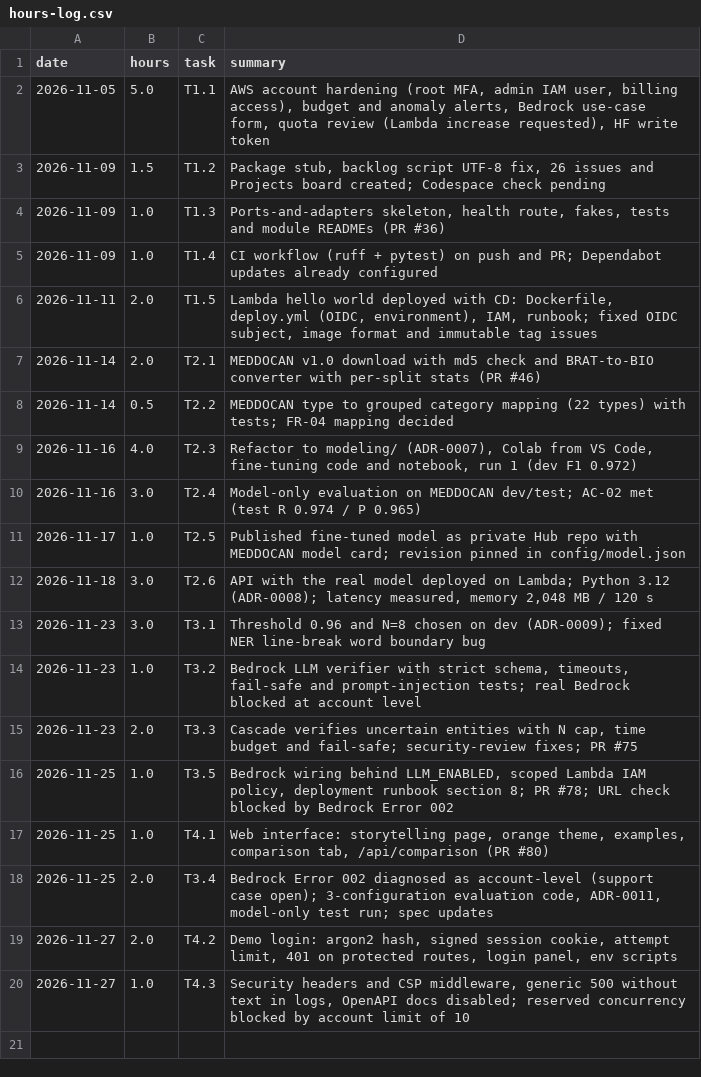
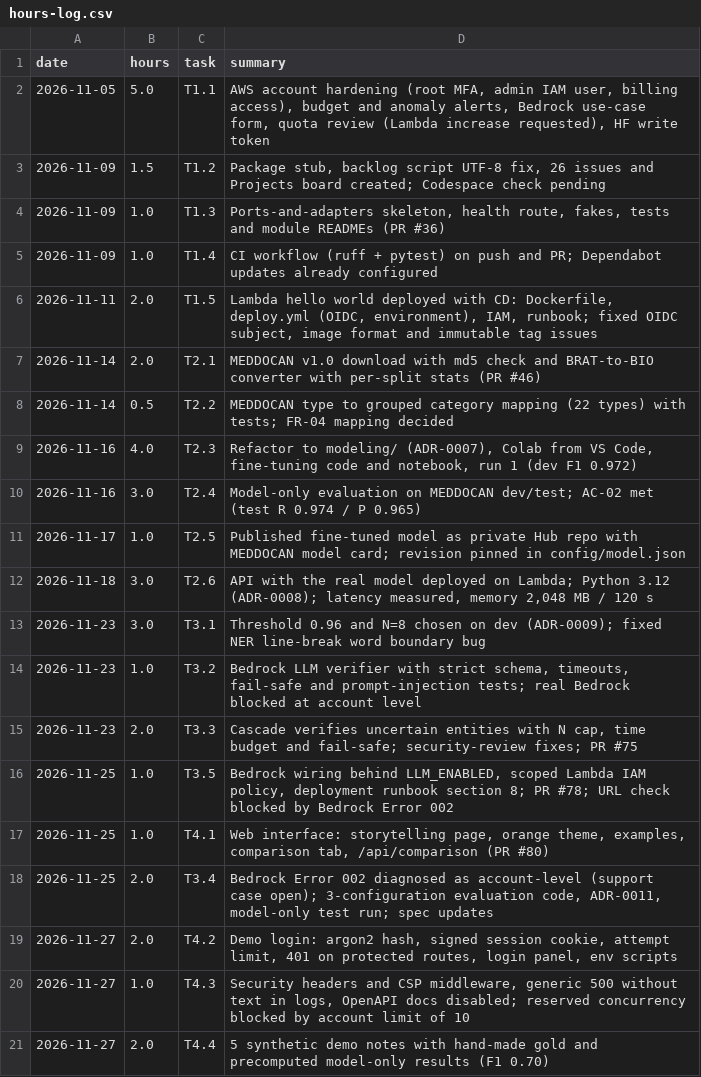
Before and after one commit to agustinroviraquezada/clinical-deid-es, a CSV file: docs/hours-log.csv, drawn as a sheet.

```diff
--- a/docs/hours-log.csv
+++ b/docs/hours-log.csv
@@ -20 +20,2 @@ date,hours,task,summary
 2026-11-27,1.0,T4.3,"Security headers and CSP middleware, generic 500 without text in logs, OpenAPI docs disabled; reserved concurrency blocked by account limit of 10"
+2026-11-27,2.0,T4.4,5 synthetic demo notes with hand-made gold and precomputed model-only results (F1 0.70)
```
